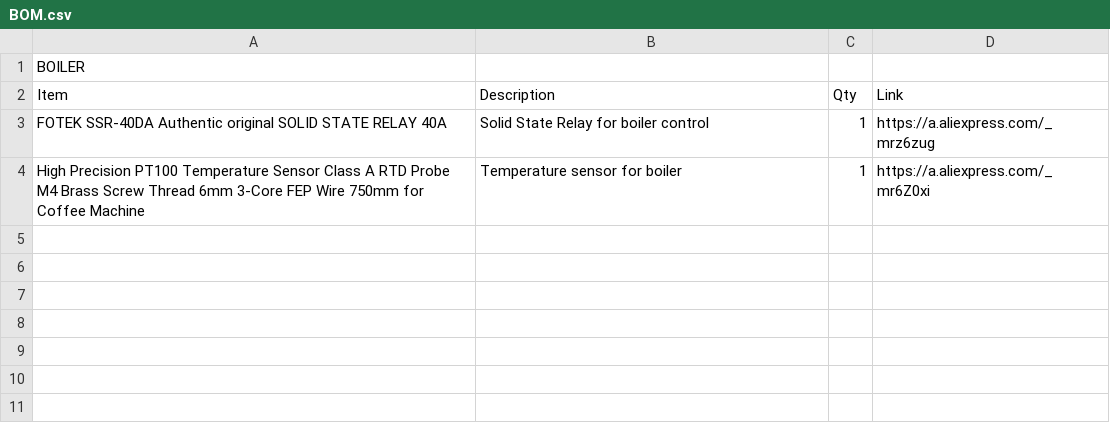
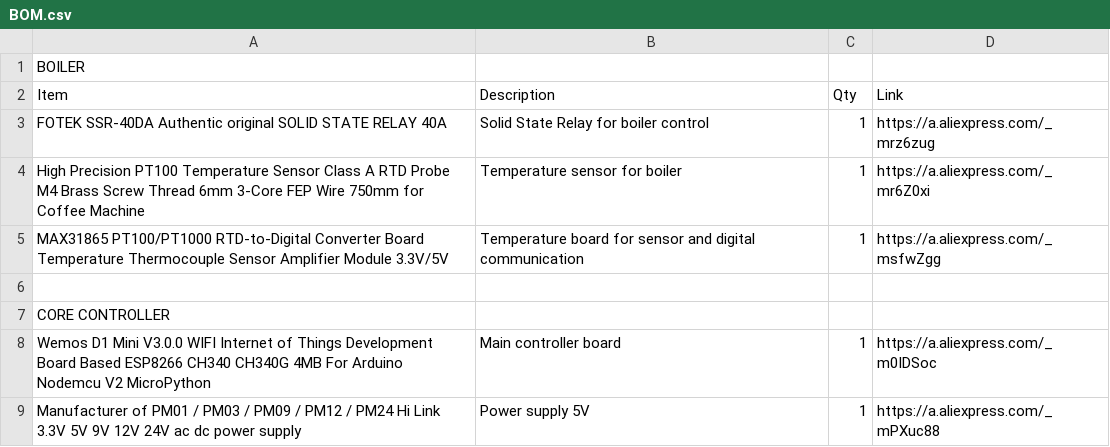
Before and after one commit to raberrio/gaggia_coffee_controller, a CSV file: BOM.csv, drawn as a sheet.

Commit message:
Update BOM.csv

```diff
--- a/BOM.csv
+++ b/BOM.csv
@@ -4 +4,6 @@ FOTEK SSR-40DA Authentic original SOLID STATE RELAY 40A,Solid State Relay for bo
 High Precision PT100 Temperature Sensor Class A RTD Probe M4 Brass Screw Thread 6mm 3-Core FEP Wire 750mm for Coffee Machine,Temperature sensor for boiler,1,https://a.aliexpress.com/_mr6Z0xi
+MAX31865 PT100/PT1000 RTD-to-Digital Converter Board Temperature Thermocouple Sensor Amplifier Module 3.3V/5V,Temperature board for sensor and digital communication,1,https://a.aliexpress.com/_msfwZgg
+,,,
+CORE CONTROLLER,,,
+Wemos D1 Mini V3.0.0 WIFI Internet of Things Development Board Based ESP8266 CH340 CH340G 4MB For Arduino Nodemcu V2 MicroPython,Main controller board,1,https://a.aliexpress.com/_m0IDSoc
+Manufacturer of PM01 / PM03 / PM09 / PM12 / PM24 Hi Link 3.3V 5V 9V 12V 24V ac dc power supply,Power supply 5V,1,https://a.aliexpress.com/_mPXuc88
```
